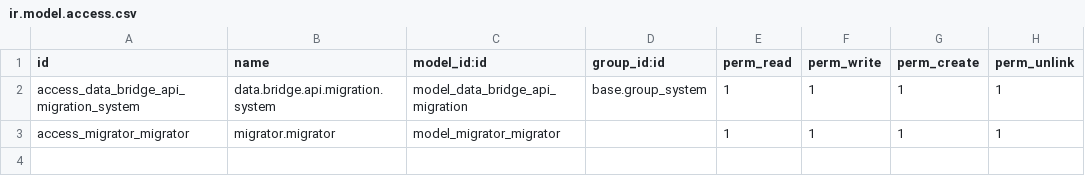
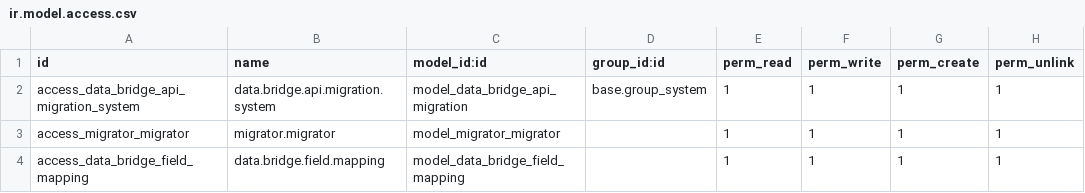
Before and after one commit to theaswin/data_bridge, a CSV file: security/ir.model.access.csv, drawn as a sheet.

Commit message:
field wise import done

```diff
--- a/security/ir.model.access.csv
+++ b/security/ir.model.access.csv
@@ -3 +3,2 @@ access_data_bridge_api_migration_system,data.bridge.api.migration.system,model_d
 access_migrator_migrator,migrator.migrator,model_migrator_migrator,,1,1,1,1
+access_data_bridge_field_mapping,data.bridge.field.mapping,model_data_bridge_field_mapping,,1,1,1,1
```
Also changed, not shown: 2 other files.
